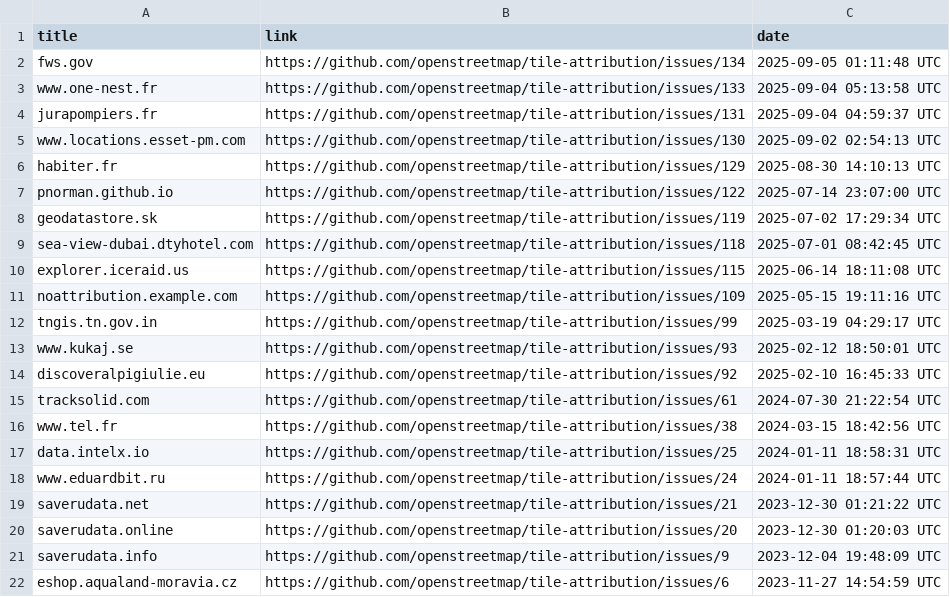
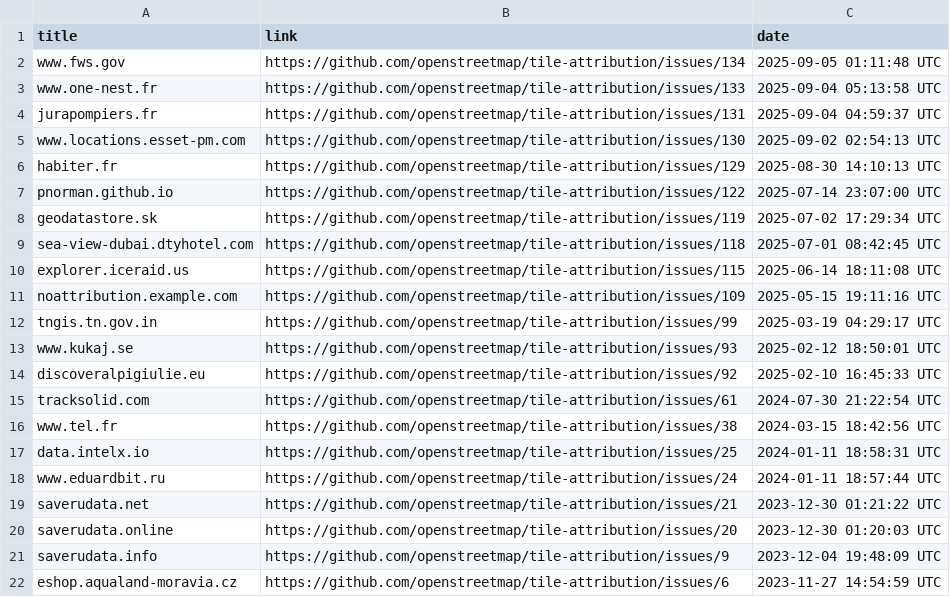
Before and after one commit to openstreetmap/tile-attribution, a CSV file: tile-attribution.csv, drawn as a sheet.

Commit message:
Added www.fws.gov to tile-attribution.csv

```diff
--- a/tile-attribution.csv
+++ b/tile-attribution.csv
@@ -1,3 +1,3 @@
 title,link,date
-fws.gov,https://github.com/openstreetmap/tile-attribution/issues/134,2025-09-05 01:11:48 UTC
+www.fws.gov,https://github.com/openstreetmap/tile-attribution/issues/134,2025-09-05 01:11:48 UTC
 www.one-nest.fr,https://github.com/openstreetmap/tile-attribution/issues/133,2025-09-04 05:13:58 UTC
```
Also changed, not shown: 1 other file.
